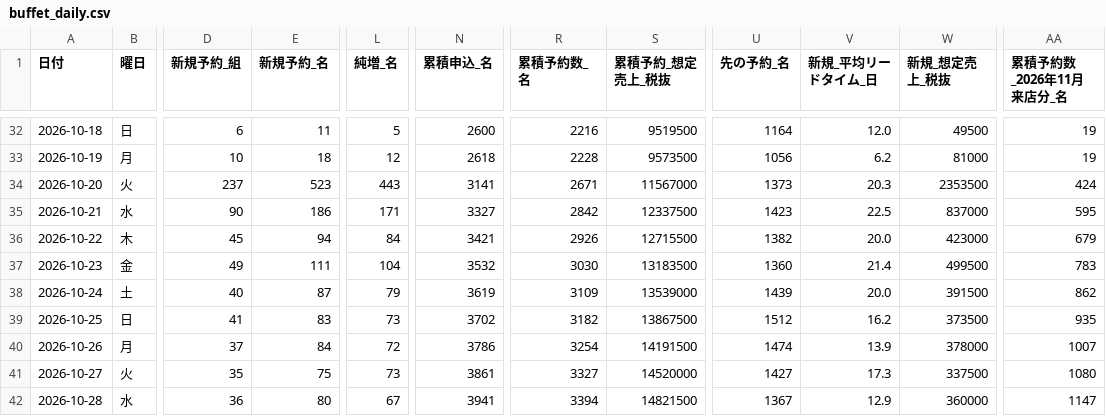
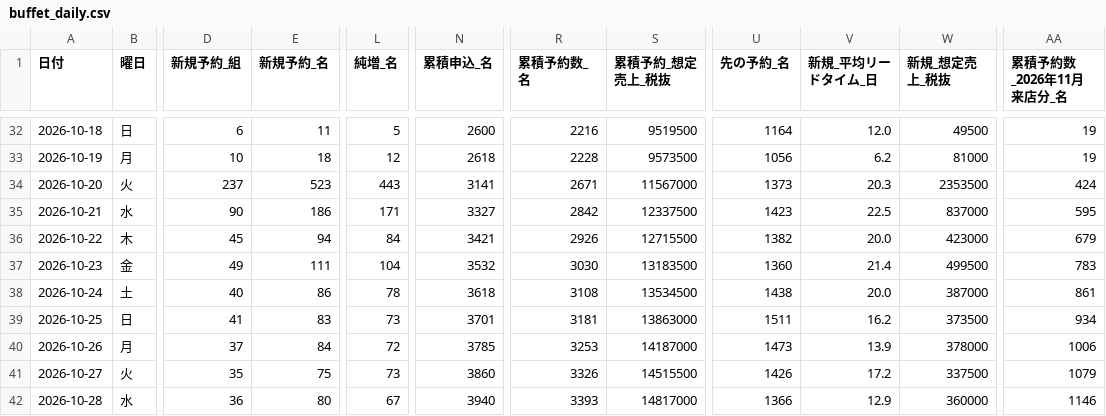
Before and after one commit to kazutakayanagisawa-svg/fruit-report, a CSV file: data/buffet_daily.csv, drawn as a sheet; only a part is shown, gaps mark what is left out; the diff covers the shown part only; the diff names each change by its address in the sheet, - before the commit and + after, or states it on an @@ line.

```diff
--- a/data/buffet_daily.csv
+++ b/data/buffet_daily.csv
-E38 (新規予約_名): 87
+E38 (新規予約_名): 86
-L38 (純増_名): 79
+L38 (純増_名): 78
-N38 (累積申込_名): 3619
+N38 (累積申込_名): 3618
-R38 (累積予約数_名): 3109
+R38 (累積予約数_名): 3108
-S38 (累積予約_想定売上_税抜): 13539000
+S38 (累積予約_想定売上_税抜): 13534500
-U38 (先の予約_名): 1439
+U38 (先の予約_名): 1438
-W38 (新規_想定売上_税抜): 391500
+W38 (新規_想定売上_税抜): 387000
-AA38 (累積予約数_2026年11月来店分_名): 862
+AA38 (累積予約数_2026年11月来店分_名): 861
-N39 (累積申込_名): 3702
+N39 (累積申込_名): 3701
-R39 (累積予約数_名): 3182
+R39 (累積予約数_名): 3181
-S39 (累積予約_想定売上_税抜): 13867500
+S39 (累積予約_想定売上_税抜): 13863000
-U39 (先の予約_名): 1512
+U39 (先の予約_名): 1511
-AA39 (累積予約数_2026年11月来店分_名): 935
+AA39 (累積予約数_2026年11月来店分_名): 934
-N40 (累積申込_名): 3786
+N40 (累積申込_名): 3785
-R40 (累積予約数_名): 3254
+R40 (累積予約数_名): 3253
-S40 (累積予約_想定売上_税抜): 14191500
+S40 (累積予約_想定売上_税抜): 14187000
-U40 (先の予約_名): 1474
+U40 (先の予約_名): 1473
-AA40 (累積予約数_2026年11月来店分_名): 1007
+AA40 (累積予約数_2026年11月来店分_名): 1006
-N41 (累積申込_名): 3861
+N41 (累積申込_名): 3860
-R41 (累積予約数_名): 3327
+R41 (累積予約数_名): 3326
-S41 (累積予約_想定売上_税抜): 14520000
+S41 (累積予約_想定売上_税抜): 14515500
-U41 (先の予約_名): 1427
+U41 (先の予約_名): 1426
-V41 (新規_平均リードタイム_日): 17.3
+V41 (新規_平均リードタイム_日): 17.2
-AA41 (累積予約数_2026年11月来店分_名): 1080
+AA41 (累積予約数_2026年11月来店分_名): 1079
-N42 (累積申込_名): 3941
+N42 (累積申込_名): 3940
-R42 (累積予約数_名): 3394
+R42 (累積予約数_名): 3393
-S42 (累積予約_想定売上_税抜): 14821500
+S42 (累積予約_想定売上_税抜): 14817000
-U42 (先の予約_名): 1367
+U42 (先の予約_名): 1366
-AA42 (累積予約数_2026年11月来店分_名): 1147
+AA42 (累積予約数_2026年11月来店分_名): 1146
```
Also changed, not shown: 133 edited cells elsewhere in this file, data/buffet_prev_month_compare.csv, data/labor_daily.csv, 6 other files.
